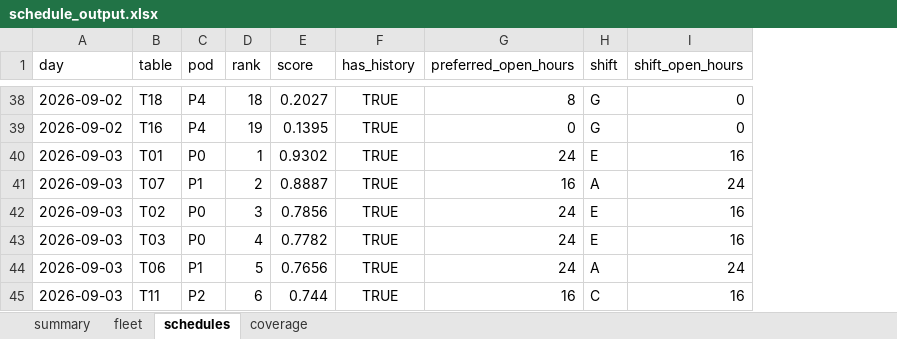
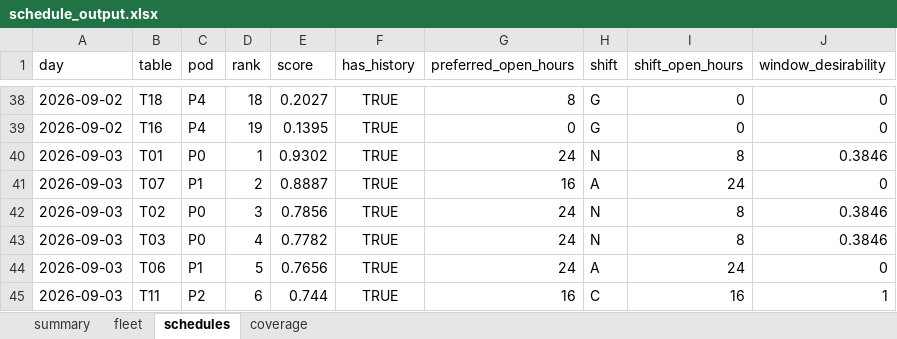
Before and after one commit to CarsonLoi/Optimization, an Excel workbook: examples/schedule_output.xlsx, sheet schedules, drawn as a sheet; only a part is shown, gaps mark what is left out; values as stored, in another font and other column widths than the file's, no borders; the diff covers the shown part only; the diff names each change by its address in the sheet, - before the commit and + after, or states it on an @@ line.

```diff
--- a/examples/schedule_output.xlsx (sheet schedules)
+++ b/examples/schedule_output.xlsx (sheet schedules)
+column J (window_desirability), rows 38-45: 0 | 0 | 0.3846 | 0 | 0.3846 | 0.3846 | 0 | 1
-H40 (shift): E
+H40 (shift): N
-I40 (shift_open_hours): 16
+I40 (shift_open_hours): 8
-H42:H43 (shift): E
+H42:H43 (shift): N
-I42:I43 (shift_open_hours): 16
+I42:I43 (shift_open_hours): 8
```
Also changed, not shown: 16 edited cells elsewhere in this sheet, sheet coverage, sheet summary, 7 other files.
